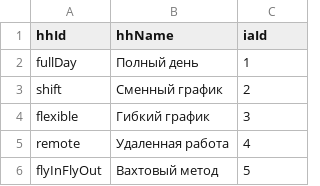
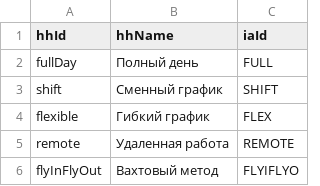
Before and after one commit to iacube/iacube, a CSV file: db/initialDataImport/HH/mapping/Schedule.csv, drawn as a sheet.

Commit message:
Fix

```diff
--- a/db/initialDataImport/HH/mapping/Schedule.csv
+++ b/db/initialDataImport/HH/mapping/Schedule.csv
@@ -1,6 +1,6 @@
 hhId;hhName;iaId
-fullDay;Полный день;1
-shift;Сменный график;2
-flexible;Гибкий график;3
-remote;Удаленная работа;4
-flyInFlyOut;Вахтовый метод;5
+fullDay;Полный день;FULL
+shift;Сменный график;SHIFT
+flexible;Гибкий график;FLEX
+remote;Удаленная работа;REMOTE
+flyInFlyOut;Вахтовый метод;FLYIFLYO
```
